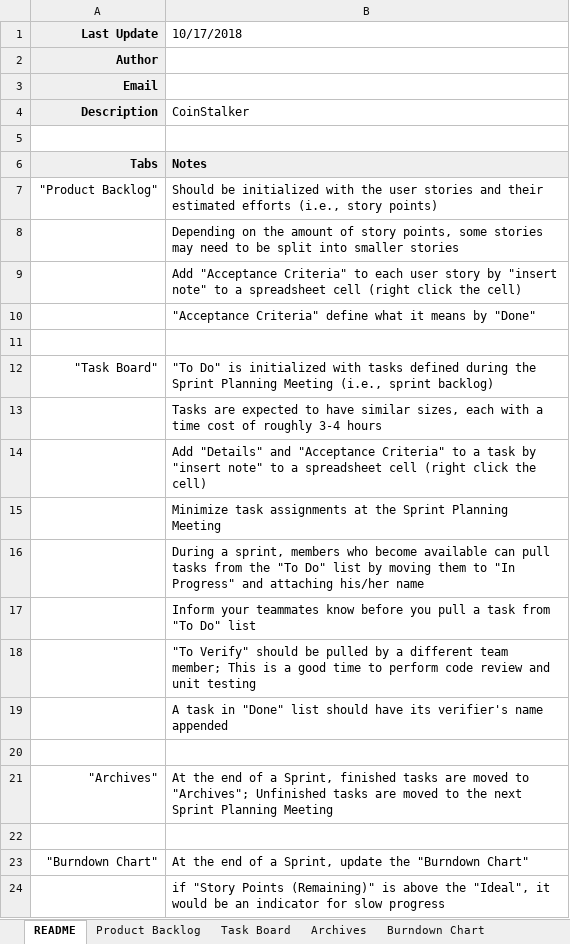
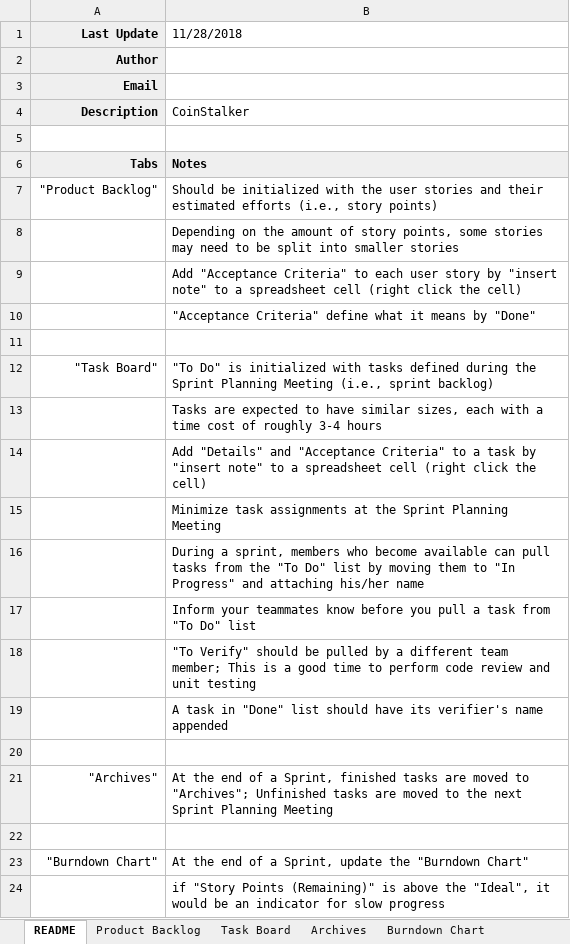
Before and after one commit to sguar001/CoinStalker, an Excel workbook: docs/Scrum.xlsx, sheet README, drawn as a sheet; values as stored, in another font and other column widths than the file's, no borders; the diff names each change by its address in the sheet, - before the commit and + after, or states it on an @@ line.

```diff
--- a/docs/Scrum.xlsx (sheet README)
+++ b/docs/Scrum.xlsx (sheet README)
-B1: 10/17/2018
+B1: 11/28/2018
```
Also changed, not shown: sheet Archives, sheet Task Board, sheet Burndown Chart, charts or pictures.
